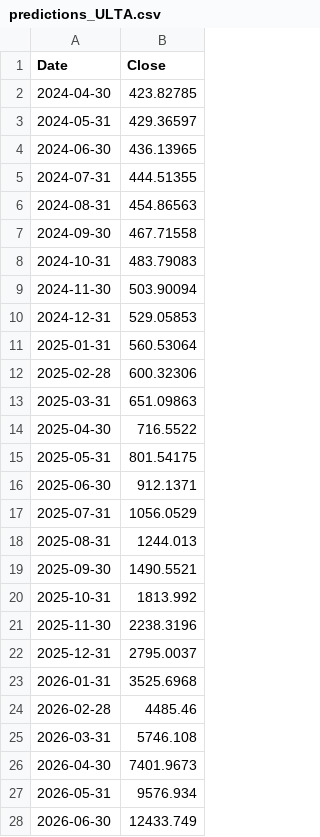
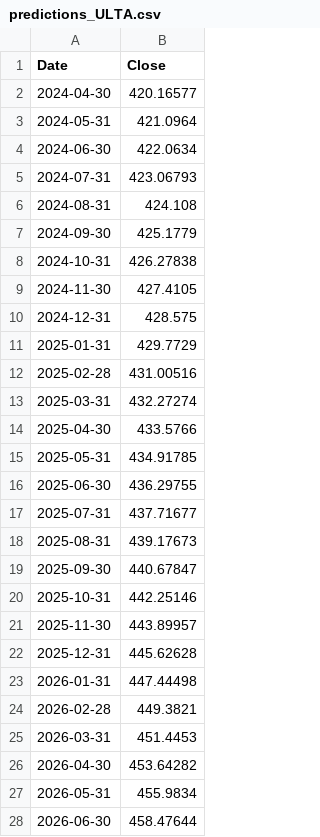
Before and after one commit to cailahanus/stockmarket-machinelearningproject, a CSV file: Health and Beauty Five Year Predictions/predictions_ULTA.csv, drawn as a sheet; only a part is shown; the diff covers the shown part only.

```diff
--- a/Health and Beauty Five Year Predictions/predictions_ULTA.csv
+++ b/Health and Beauty Five Year Predictions/predictions_ULTA.csv
@@ -1,28 +1,28 @@
 Date,Close
-2024-04-30,423.82785
-2024-05-31,429.36597
-2024-06-30,436.13965
-2024-07-31,444.51355
-2024-08-31,454.86563
-2024-09-30,467.71558
-2024-10-31,483.79083
-2024-11-30,503.90094
-2024-12-31,529.05853
-2025-01-31,560.53064
-2025-02-28,600.32306
-2025-03-31,651.09863
-2025-04-30,716.5522
-2025-05-31,801.54175
-2025-06-30,912.1371
-2025-07-31,1056.0529
-2025-08-31,1244.013
-2025-09-30,1490.5521
-2025-10-31,1813.992
-2025-11-30,2238.3196
-2025-12-31,2795.0037
-2026-01-31,3525.6968
-2026-02-28,4485.46
-2026-03-31,5746.108
-2026-04-30,7401.9673
-2026-05-31,9576.934
-2026-06-30,12433.749
+2024-04-30,420.16577
+2024-05-31,421.0964
+2024-06-30,422.0634
+2024-07-31,423.06793
+2024-08-31,424.108
+2024-09-30,425.1779
+2024-10-31,426.27838
+2024-11-30,427.4105
+2024-12-31,428.575
+2025-01-31,429.7729
+2025-02-28,431.00516
+2025-03-31,432.27274
+2025-04-30,433.5766
+2025-05-31,434.91785
+2025-06-30,436.29755
+2025-07-31,437.71677
+2025-08-31,439.17673
+2025-09-30,440.67847
+2025-10-31,442.25146
+2025-11-30,443.89957
+2025-12-31,445.62628
+2026-01-31,447.44498
+2026-02-28,449.3821
+2026-03-31,451.4453
+2026-04-30,453.64282
+2026-05-31,455.9834
+2026-06-30,458.47644
```
Also changed, not shown: 33 edited cells elsewhere in this file, Health and Beauty Five Year Predictions/predictions_ALGN.csv, Health and Beauty Five Year Predictions/predictions_LULU.csv, 16 other files.
